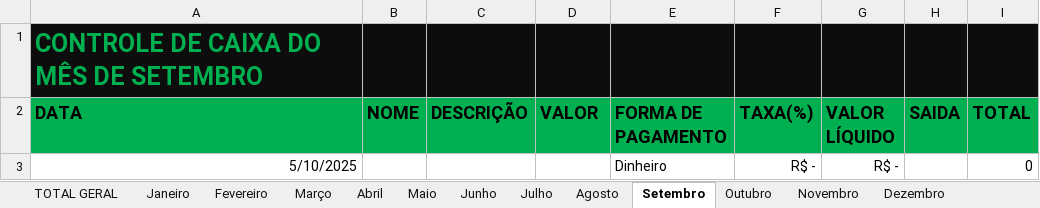
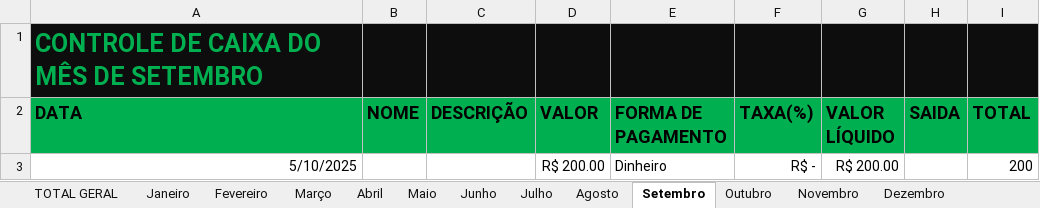
Before and after one commit to joavitormartins/excel, an Excel workbook: Pilates Atualizado.xlsx, sheet Setembro, drawn as a sheet; values as stored, in another font and other column widths than the file's, no borders; the diff names each change by its address in the sheet, - before the commit and + after, or states it on an @@ line.

```diff
--- a/Pilates Atualizado.xlsx (sheet Setembro)
+++ b/Pilates Atualizado.xlsx (sheet Setembro)
-D3 (VALOR): (empty)
+D3 (VALOR): R$ 200.00
-G3 (VALOR LÍQUIDO): R$ -
+G3 (VALOR LÍQUIDO): R$ 200.00
-I3 (TOTAL): 0
+I3 (TOTAL): 200
```
Also changed, not shown: sheet Janeiro, sheet TOTAL GERAL, sheet Maio, sheet Outubro, sheet Março, formulas that keep their value.
